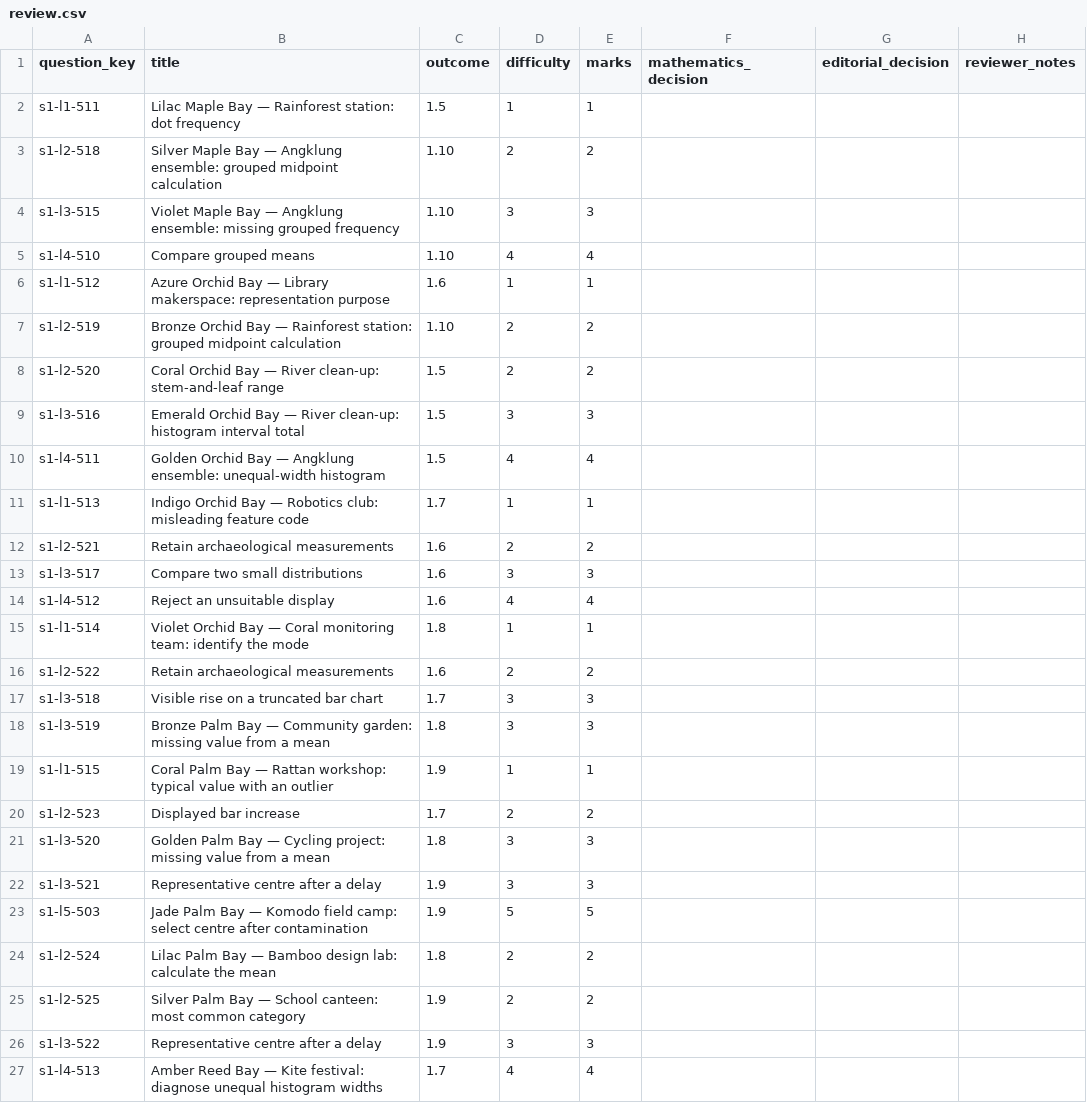
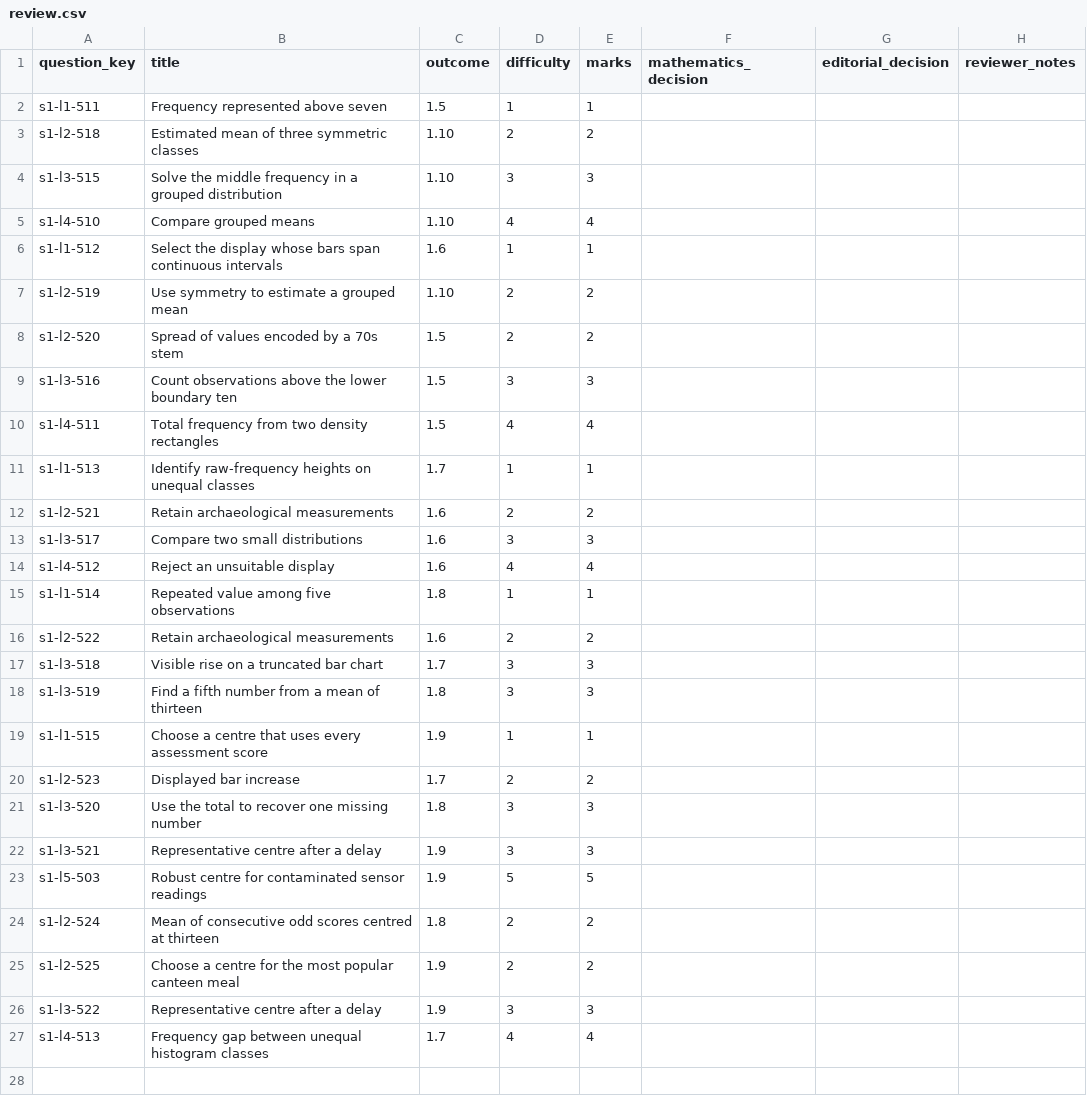
Before and after one commit to Willedward/asean_academy, a CSV file: backend_resources/question_bank/g3_math/secondary_2/s1/v1/review_packets/g3-sec2-s1-b003/review.csv, drawn as a sheet.

```diff
--- a/backend_resources/question_bank/g3_math/secondary_2/s1/v1/review_packets/g3-sec2-s1-b003/review.csv
+++ b/backend_resources/question_bank/g3_math/secondary_2/s1/v1/review_packets/g3-sec2-s1-b003/review.csv
@@ -1,12 +1,12 @@
 question_key,title,outcome,difficulty,marks,mathematics_decision,editorial_decision,reviewer_notes
-s1-l1-511,Lilac Maple Bay — Rainforest station: dot frequency,1.5,1,1,,,
-s1-l2-518,Silver Maple Bay — Angklung ensemble: grouped midpoint calculation,1.10,2,2,,,
-s1-l3-515,Violet Maple Bay — Angklung ensemble: missing grouped frequency,1.10,3,3,,,
+s1-l1-511,Frequency represented above seven,1.5,1,1,,,
+s1-l2-518,Estimated mean of three symmetric classes,1.10,2,2,,,
+s1-l3-515,Solve the middle frequency in a grouped distribution,1.10,3,3,,,
 s1-l4-510,Compare grouped means,1.10,4,4,,,
-s1-l1-512,Azure Orchid Bay — Library makerspace: representation purpose,1.6,1,1,,,
-s1-l2-519,Bronze Orchid Bay — Rainforest station: grouped midpoint calculation,1.10,2,2,,,
-s1-l2-520,Coral Orchid Bay — River clean-up: stem-and-leaf range,1.5,2,2,,,
-s1-l3-516,Emerald Orchid Bay — River clean-up: histogram interval total,1.5,3,3,,,
-s1-l4-511,Golden Orchid Bay — Angklung ensemble: unequal-width histogram,1.5,4,4,,,
-s1-l1-513,Indigo Orchid Bay — Robotics club: misleading feature code,1.7,1,1,,,
+s1-l1-512,Select the display whose bars span continuous intervals,1.6,1,1,,,
+s1-l2-519,Use symmetry to estimate a grouped mean,1.10,2,2,,,
+s1-l2-520,Spread of values encoded by a 70s stem,1.5,2,2,,,
+s1-l3-516,Count observations above the lower boundary ten,1.5,3,3,,,
+s1-l4-511,Total frequency from two density rectangles,1.5,4,4,,,
+s1-l1-513,Identify raw-frequency heights on unequal classes,1.7,1,1,,,
 s1-l2-521,Retain archaeological measurements,1.6,2,2,,,
@@ -14,14 +14,14 @@ s1-l3-517,Compare two small distributions,1.6,3,3,,,
 s1-l4-512,Reject an unsuitable display,1.6,4,4,,,
-s1-l1-514,Violet Orchid Bay — Coral monitoring team: identify the mode,1.8,1,1,,,
+s1-l1-514,Repeated value among five observations,1.8,1,1,,,
 s1-l2-522,Retain archaeological measurements,1.6,2,2,,,
 s1-l3-518,Visible rise on a truncated bar chart,1.7,3,3,,,
-s1-l3-519,Bronze Palm Bay — Community garden: missing value from a mean,1.8,3,3,,,
-s1-l1-515,Coral Palm Bay — Rattan workshop: typical value with an outlier,1.9,1,1,,,
+s1-l3-519,Find a fifth number from a mean of thirteen,1.8,3,3,,,
+s1-l1-515,Choose a centre that uses every assessment score,1.9,1,1,,,
 s1-l2-523,Displayed bar increase,1.7,2,2,,,
-s1-l3-520,Golden Palm Bay — Cycling project: missing value from a mean,1.8,3,3,,,
+s1-l3-520,Use the total to recover one missing number,1.8,3,3,,,
 s1-l3-521,Representative centre after a delay,1.9,3,3,,,
-s1-l5-503,Jade Palm Bay — Komodo field camp: select centre after contamination,1.9,5,5,,,
-s1-l2-524,Lilac Palm Bay — Bamboo design lab: calculate the mean,1.8,2,2,,,
-s1-l2-525,Silver Palm Bay — School canteen: most common category,1.9,2,2,,,
+s1-l5-503,Robust centre for contaminated sensor readings,1.9,5,5,,,
+s1-l2-524,Mean of consecutive odd scores centred at thirteen,1.8,2,2,,,
+s1-l2-525,Choose a centre for the most popular canteen meal,1.9,2,2,,,
 s1-l3-522,Representative centre after a delay,1.9,3,3,,,
-s1-l4-513,Amber Reed Bay — Kite festival: diagnose unequal histogram widths,1.7,4,4,,,
+s1-l4-513,Frequency gap between unequal histogram classes,1.7,4,4,,,
```
Also changed, not shown: 32 other files.
